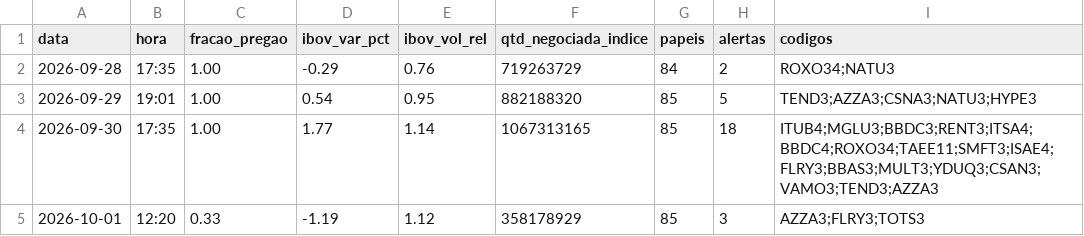
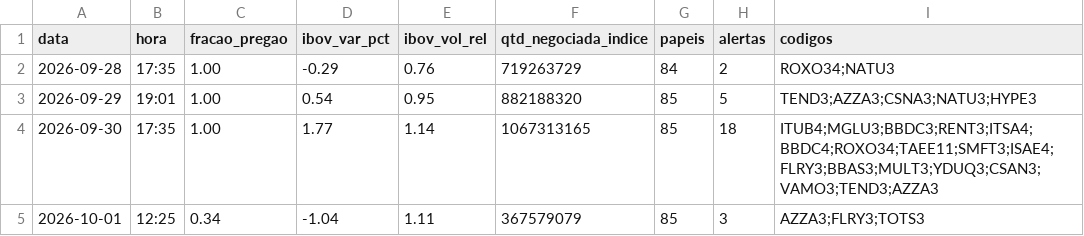
Before and after one commit to rlavourinha/monitor-cobertura, a CSV file: data/vigia_diario.csv, drawn as a sheet.

Commit message:
vigia: alertas em tempo real 2026-10-01 12:25

```diff
--- a/data/vigia_diario.csv
+++ b/data/vigia_diario.csv
@@ -4,2 +4,2 @@ data,hora,fracao_pregao,ibov_var_pct,ibov_vol_rel,qtd_negociada_indice,papeis,al
 2026-09-30,17:35,1.00,1.77,1.14,1067313165,85,18,ITUB4;MGLU3;BBDC3;RENT3;ITSA4;BBDC4;ROXO34;TAEE11;SMFT3;ISAE4;FLRY3;BBAS3;MULT3;YDUQ3;CSAN3;VAMO3;TEND3;AZZA3
-2026-10-01,12:20,0.33,-1.19,1.12,358178929,85,3,AZZA3;FLRY3;TOTS3
+2026-10-01,12:25,0.34,-1.04,1.11,367579079,85,3,AZZA3;FLRY3;TOTS3
```
Also changed, not shown: 3 other files.
